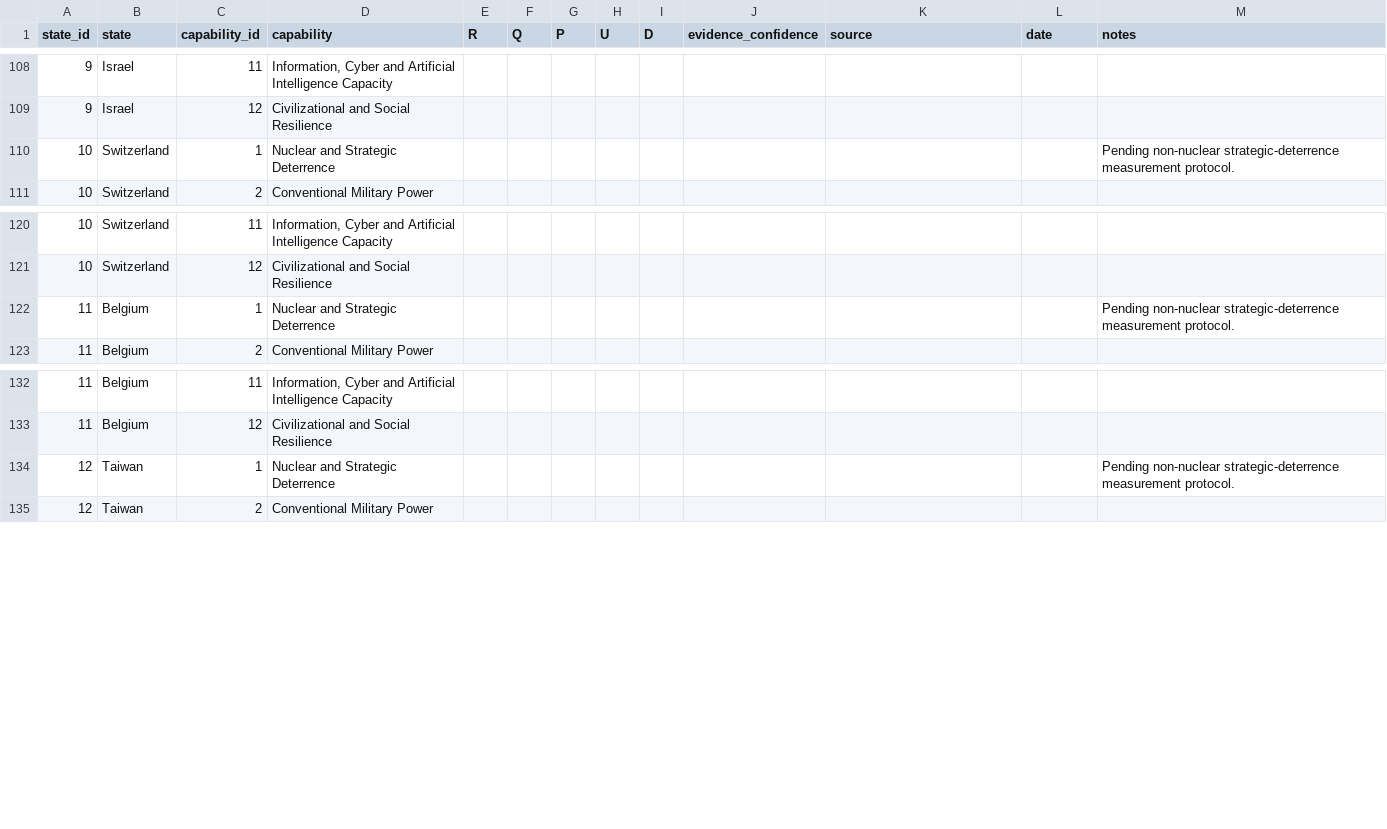
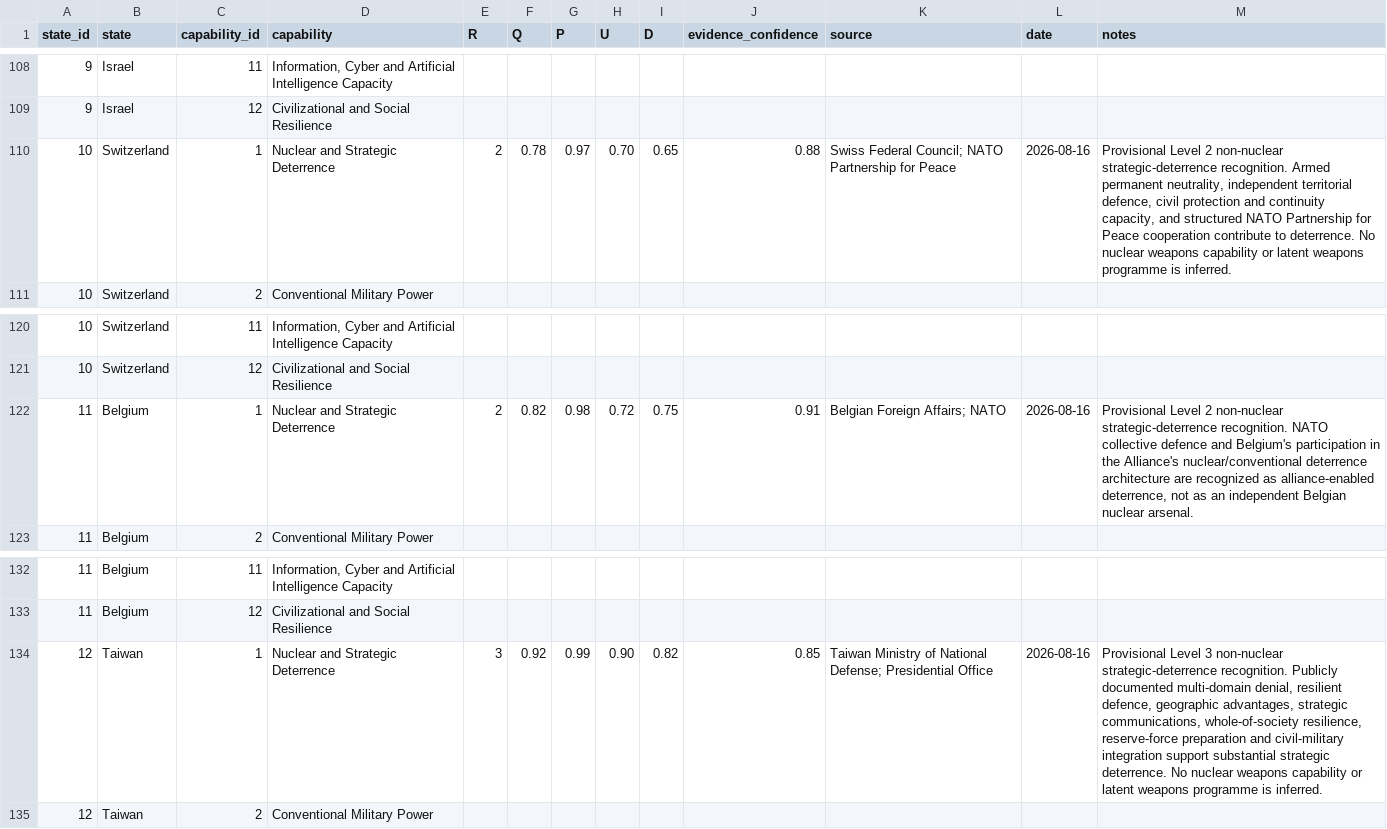
Before and after one commit to TheRealoliGARCH/12SCS, a CSV file: data/capability_recognition.csv, drawn as a sheet; only a part is shown, gaps mark what is left out.

Commit message:
Complete non-nuclear strategic deterrence cells

```diff
--- a/data/capability_recognition.csv
+++ b/data/capability_recognition.csv
@@ -109,3 +109,3 @@ state_id,state,capability_id,capability,R,Q,P,U,D,evidence_confidence,source,dat
 9,Israel,12,Civilizational and Social Resilience,,,,,,,,,
-10,Switzerland,1,Nuclear and Strategic Deterrence,,,,,,,,,"Pending non-nuclear strategic-deterrence measurement protocol."
+10,Switzerland,1,Nuclear and Strategic Deterrence,2,0.78,0.97,0.70,0.65,0.88,Swiss Federal Council; NATO Partnership for Peace,2026-08-16,"Provisional Level 2 non-nuclear strategic-deterrence recognition. Armed permanent neutrality, independent territorial defence, civil protection and continuity capacity, and structured NATO Partnership for Peace cooperation contribute to deterrence. No nuclear weapons capability or latent weapons programme is inferred."
 10,Switzerland,2,Conventional Military Power,,,,,,,,,
@@ -121,3 +121,3 @@ state_id,state,capability_id,capability,R,Q,P,U,D,evidence_confidence,source,dat
 10,Switzerland,12,Civilizational and Social Resilience,,,,,,,,,
-11,Belgium,1,Nuclear and Strategic Deterrence,,,,,,,,,"Pending non-nuclear strategic-deterrence measurement protocol."
+11,Belgium,1,Nuclear and Strategic Deterrence,2,0.82,0.98,0.72,0.75,0.91,Belgian Foreign Affairs; NATO,2026-08-16,"Provisional Level 2 non-nuclear strategic-deterrence recognition. NATO collective defence and Belgium's participation in the Alliance's nuclear/conventional deterrence architecture are recognized as alliance-enabled deterrence, not as an independent Belgian nuclear arsenal."
 11,Belgium,2,Conventional Military Power,,,,,,,,,
@@ -133,3 +133,3 @@ state_id,state,capability_id,capability,R,Q,P,U,D,evidence_confidence,source,dat
 11,Belgium,12,Civilizational and Social Resilience,,,,,,,,,
-12,Taiwan,1,Nuclear and Strategic Deterrence,,,,,,,,,"Pending non-nuclear strategic-deterrence measurement protocol."
+12,Taiwan,1,Nuclear and Strategic Deterrence,3,0.92,0.99,0.90,0.82,0.85,Taiwan Ministry of National Defense; Presidential Office,2026-08-16,"Provisional Level 3 non-nuclear strategic-deterrence recognition. Publicly documented multi-domain denial, resilient defence, geographic advantages, strategic communications, whole-of-society resilience, reserve-force preparation and civil-military integration support substantial strategic deterrence. No nuclear weapons capability or latent weapons programme is inferred."
 12,Taiwan,2,Conventional Military Power,,,,,,,,,
```
